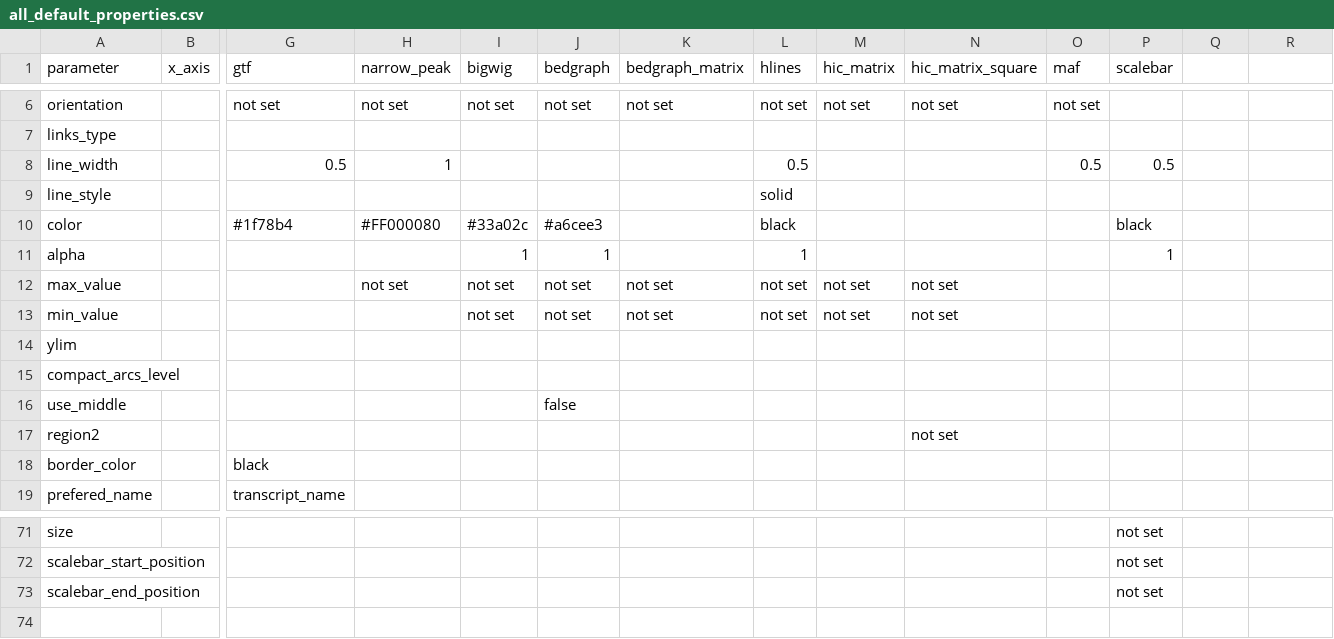
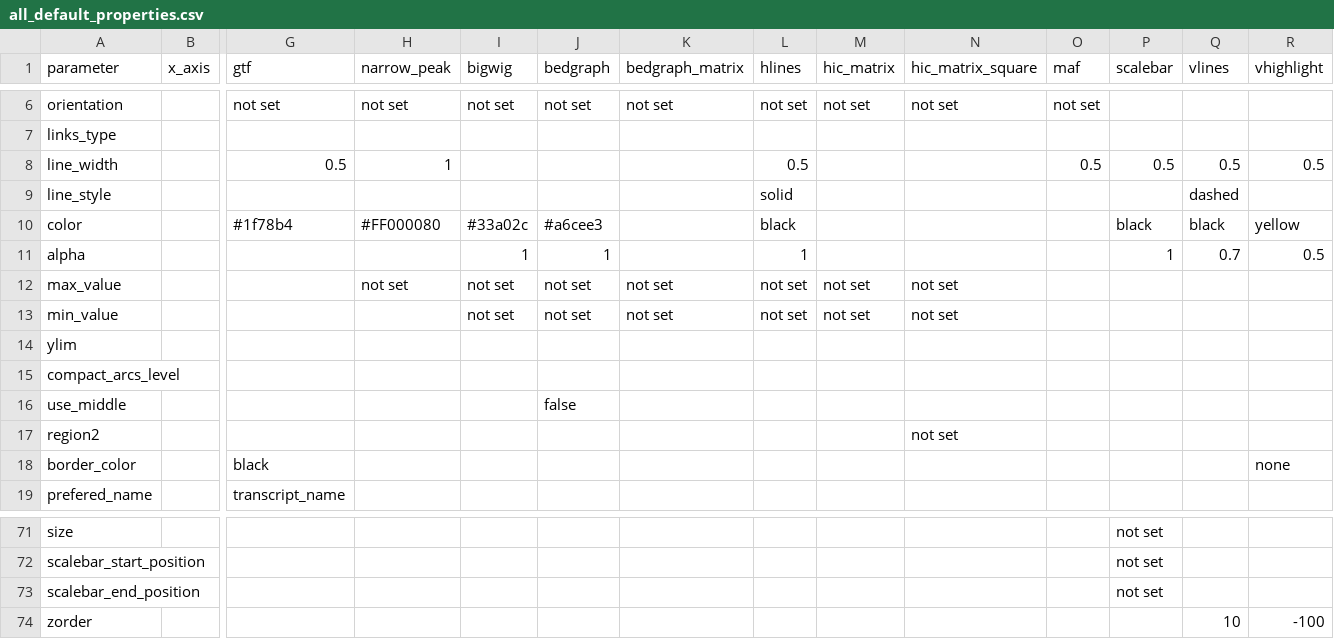
Before and after one commit to deeptools/pyGenomeTracks, a CSV file: docs/content/all_default_properties.csv, drawn as a sheet; only a part is shown, gaps mark what is left out; rows hold the shown columns only; the diff names each change by its address in the sheet, - before the commit and + after, or states it on an @@ line.

```diff
--- a/docs/content/all_default_properties.csv
+++ b/docs/content/all_default_properties.csv
-Q1: (empty)
+Q1: vlines
-R1: (empty)
+R1: vhighlight
-Q8 (vlines): (empty)
+Q8 (vlines): 0.5
-R8 (vhighlight): (empty)
+R8 (vhighlight): 0.5
-Q9 (vlines): (empty)
+Q9 (vlines): dashed
-Q10 (vlines): (empty)
+Q10 (vlines): black
-R10 (vhighlight): (empty)
+R10 (vhighlight): yellow
-Q11 (vlines): (empty)
+Q11 (vlines): 0.7
-R11 (vhighlight): (empty)
+R11 (vhighlight): 0.5
-R18 (vhighlight): (empty)
+R18 (vhighlight): none
+row 74: zorder |  |  |  |  |  |  |  |  |  |  |  | 10 | -100
```
Also changed, not shown: 13 other files.
